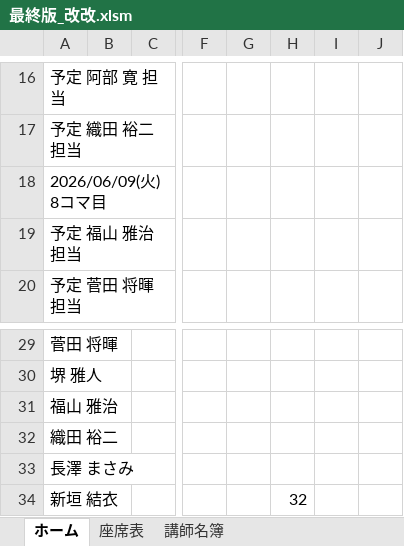
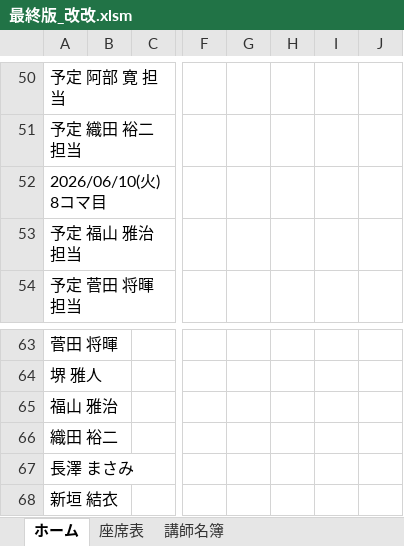
Before and after one commit to 1F10240198/ExcelVBA-Seat-Assignment, an Excel workbook: 最終版_改改.xlsm, sheet ホーム, drawn as a sheet; only a part is shown, gaps mark what is left out; values as stored, in another font and other column widths than the file's, no borders; charts and pictures not drawn; addresses are those after the commit; the diff covers the shown part only; the diff names each change by its address in the sheet, - before the commit and + after, or states it on an @@ line.

```diff
--- a/最終版_改改.xlsm (sheet ホーム)
+++ b/最終版_改改.xlsm (sheet ホーム)
-A52: 2026/06/09(火) 8コマ目
+A52: 2026/06/10(火) 8コマ目
-H68: 32
+H68: (empty)
```
Also changed, not shown: 34 added rows elsewhere in this sheet, charts or pictures.
